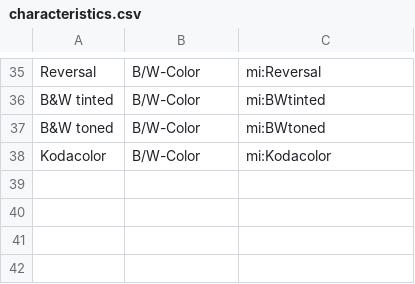
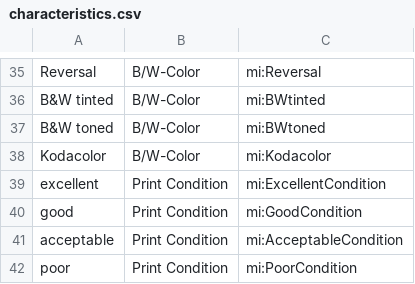
Before and after one commit to ld4l-labs/hfa2lod, a CSV file: src/main/resources/characteristics.csv, drawn as a sheet; only a part is shown, gaps mark what is left out; the diff names each change by its address in the sheet, - before the commit and + after, or states it on an @@ line.

Commit message:
Add functionality for adding Named Individuals from concordance file for color and characteristics.

```diff
--- a/src/main/resources/characteristics.csv
+++ b/src/main/resources/characteristics.csv
+row 39: excellent | Print Condition | mi:ExcellentCondition
+row 40: good | Print Condition | mi:GoodCondition
+row 41: acceptable | Print Condition | mi:AcceptableCondition
+row 42: poor | Print Condition | mi:PoorCondition
```
Also changed, not shown: 15 other files.
